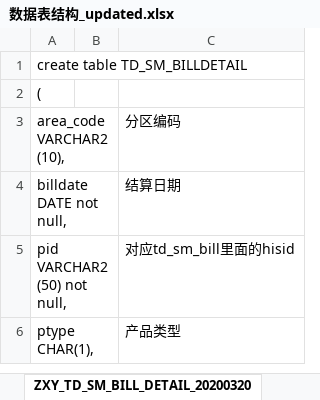
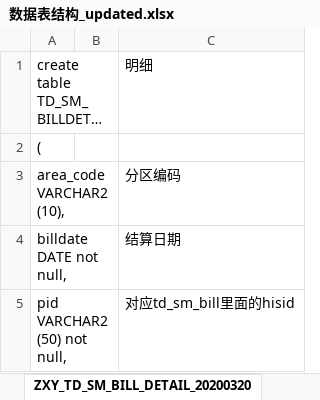
Before and after one commit to zmy1103/GNN_-, an Excel workbook: 数据集信息/数据表结构_updated.xlsx, sheet ZXY_TD_SM_BILL_DETAIL_20200320, drawn as a sheet; only a part is shown; the shorter side is filled out with more unchanged rows; long unchanged cells end in …; values as stored, in another font and other column widths than the file's, no borders; the diff names each change by its address in the sheet, - before the commit and + after, or states it on an @@ line.

```diff
--- a/数据集信息/数据表结构_updated.xlsx (sheet ZXY_TD_SM_BILL_DETAIL_20200320)
+++ b/数据集信息/数据表结构_updated.xlsx (sheet ZXY_TD_SM_BILL_DETAIL_20200320)
-C1: (empty)
+C1: 明细
```
Also changed, not shown: sheet main, sheet ZXY_TD_MR_LEAVE_HOSPITAL_2019, sheet ZXY_TD_MR_OPERATIONDETAIL_2019, sheet ZXY_TD_MR_OPERATION_2019, sheet ZXY_TD_SM_BILL_20200320, sheet ZXY_main_bill_mr_UPDATED, charts or pictures, 2 other files.
